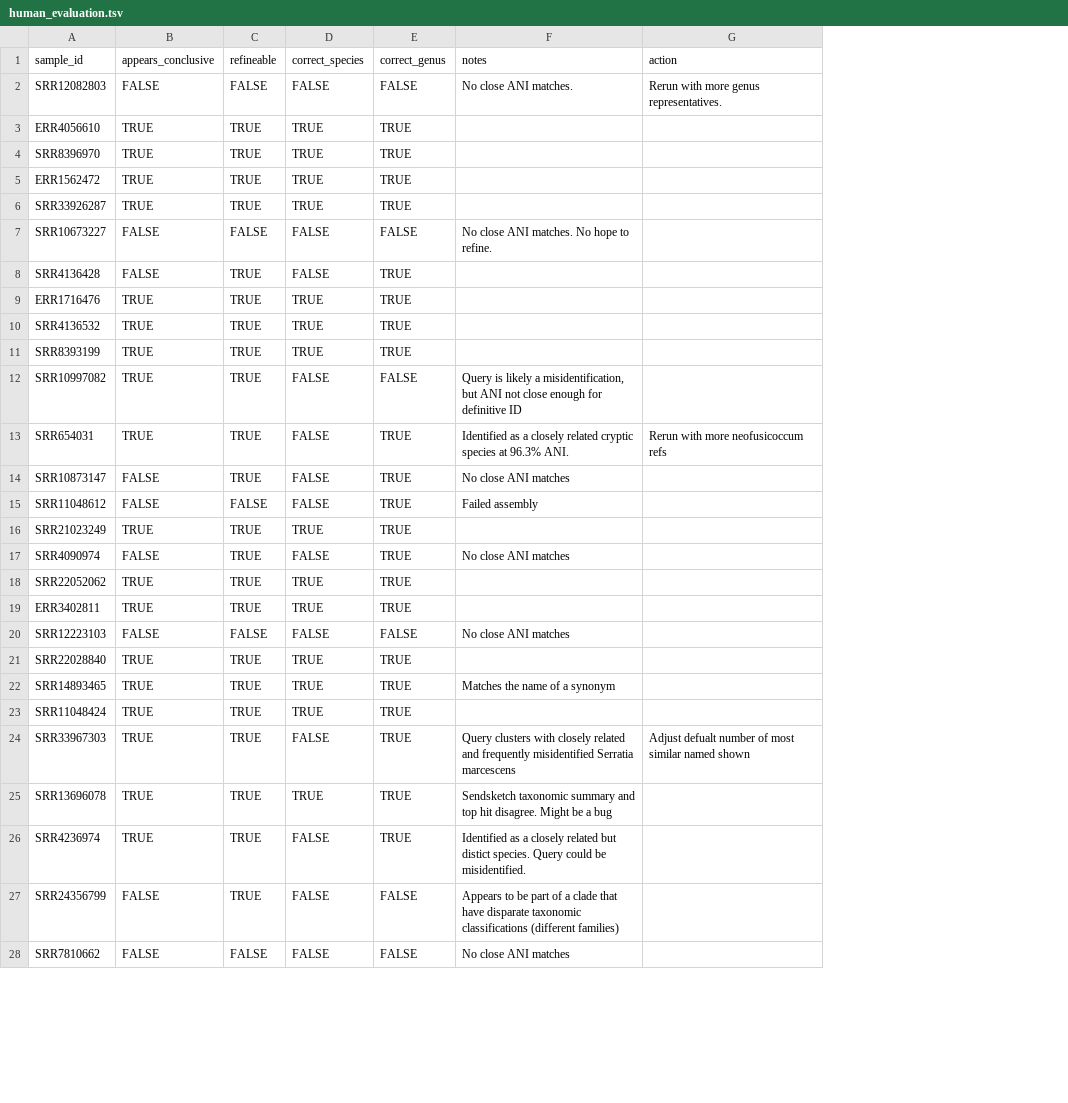
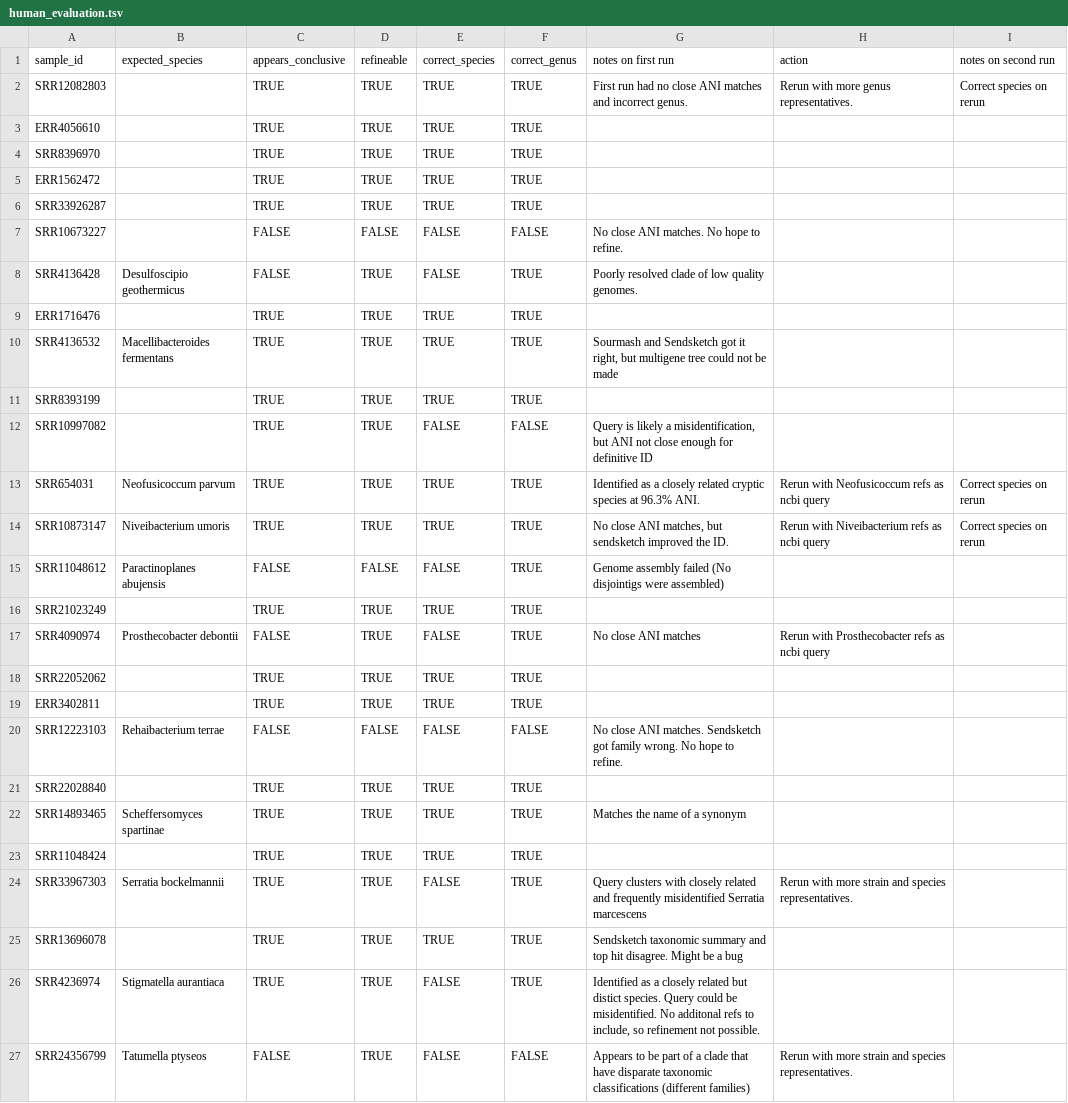
Before and after one commit to grunwaldlab/pathogensurveillance_publications, a TSV file: publication/analyses/identification_validation/human_evaluation.tsv, drawn as a sheet; only a part is shown; removed rows and columns are numbered as before the commit, all else as after; the diff covers the shown part only; the diff names each change by its address in the sheet, - before the commit and + after, or states it on an @@ line.

Commit message:
add manual reruns of ambigious samples

```diff
--- a/publication/analyses/identification_validation/human_evaluation.tsv
+++ b/publication/analyses/identification_validation/human_evaluation.tsv
+column B (expected_species), rows 8-27: Desulfoscipio geothermicus |  | Macellibacteroides fermentans |  |  | Neofusicoccum parvum | Niveibacterium umoris | Paractinoplanes abujensis |  | Prosthecobacter debontii |  |  | Rehaibacterium terrae |  | Scheffersomyces spartinae |  | Serratia bockelmannii |  | Stigmatella aurantiaca | Tatumella ptyseos
+column I (notes on second run), rows 2-14: Correct species on rerun |  |  |  |  |  |  |  |  |  |  | Correct species on rerun | Correct species on rerun
-G1: notes
+G1: notes on first run
-C2 (appears_conclusive): FALSE
+C2 (appears_conclusive): TRUE
-D2 (refineable): FALSE
+D2 (refineable): TRUE
-E2 (correct_species): FALSE
+E2 (correct_species): TRUE
-F2 (correct_genus): FALSE
+F2 (correct_genus): TRUE
-G2 (notes on first run): No close ANI matches.
+G2 (notes on first run): First run had no close ANI matches and incorrect genus.
-G8 (notes on first run): (empty)
+G8 (notes on first run): Poorly resolved clade of low quality genomes.
-G10 (notes on first run): (empty)
+G10 (notes on first run): Sourmash and Sendsketch got it right, but multigene tree could not be made
-E13:E14 (correct_species): FALSE
+E13:E14 (correct_species): TRUE
-H13 (action): Rerun with more neofusicoccum refs
+H13 (action): Rerun with Neofusicoccum refs as ncbi query
-C14 (appears_conclusive): FALSE
+C14 (appears_conclusive): TRUE
-G14 (notes on first run): No close ANI matches
+G14 (notes on first run): No close ANI matches, but sendsketch improved the ID.
-H14 (action): (empty)
+H14 (action): Rerun with Niveibacterium refs as ncbi query
-G15 (notes on first run): Failed assembly
+G15 (notes on first run): Genome assembly failed (No disjointigs were assembled)
-H17 (action): (empty)
+H17 (action): Rerun with Prosthecobacter refs as ncbi query
-G20 (notes on first run): No close ANI matches
+G20 (notes on first run): No close ANI matches. Sendsketch got family wrong. No hope to refine.
-H24 (action): Adjust defualt number of most similar named shown
+H24 (action): Rerun with more strain and species representatives.
-G26 (notes on first run): …be misidentified.
+G26 (notes on first run): …be misidentified. No additonal refs to include, so refinement not possible.
-H27 (action): (empty)
+H27 (action): Rerun with more strain and species representatives.
-row 28: SRR7810662 | FALSE | FALSE | FALSE | FALSE | No close ANI matches
```
Also changed, not shown: 6 added rows and 2 edited cells elsewhere in this file, publication/analyses/identification_validation/output/sample_metadata.tsv, 27 other files.
